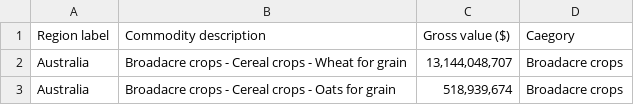
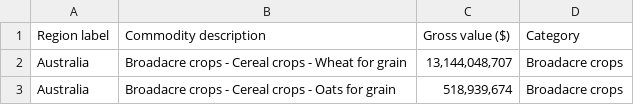
Before and after one commit to gkhanna26/3179, a CSV file: data/agri_commodity_data.csv, drawn as a sheet; only a part is shown.

```diff
--- a/data/agri_commodity_data.csv
+++ b/data/agri_commodity_data.csv
@@ -1,2 +1,2 @@
-Region label,Commodity description,Gross value ($),Caegory
+Region label,Commodity description,Gross value ($),Category
 Australia,Broadacre crops - Cereal crops - Wheat for grain,"13,144,048,707",Broadacre crops
```
Also changed, not shown: 1 other file.
